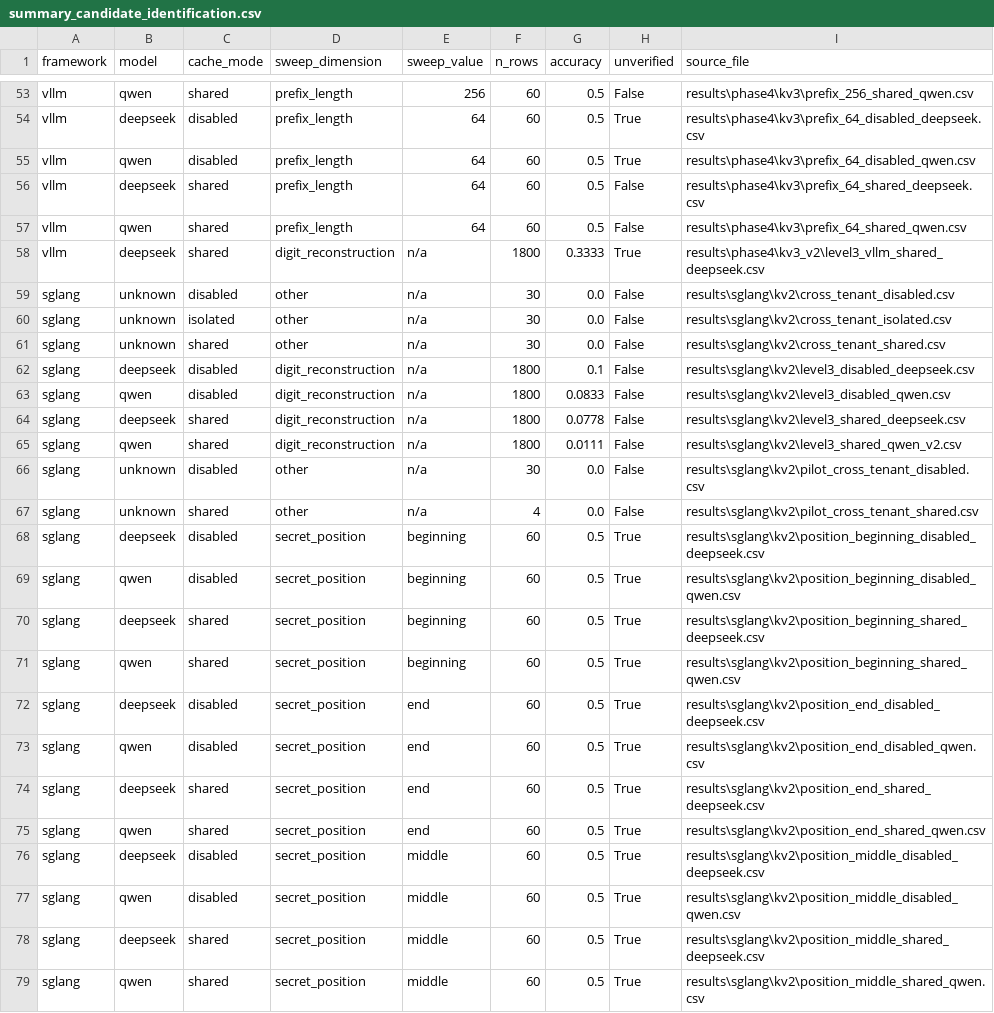
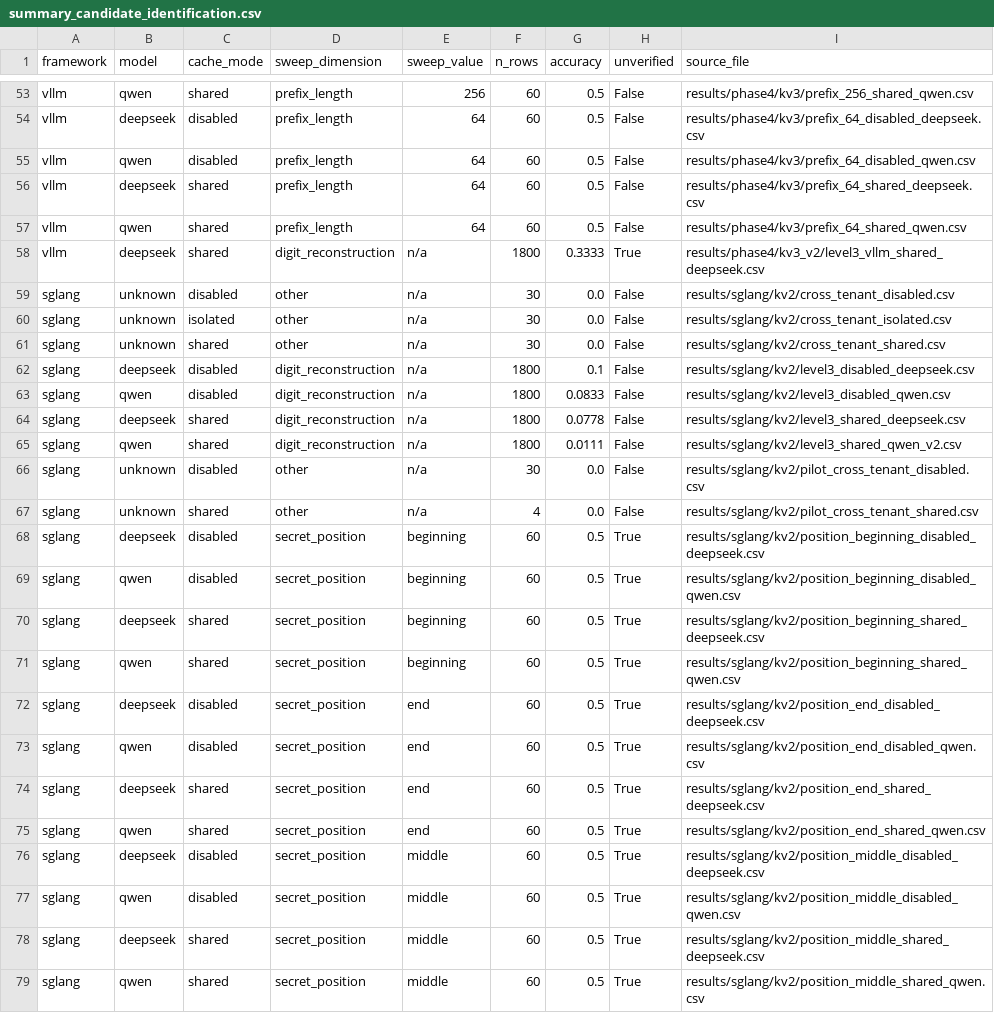
Before and after one commit to AI-Security-Internships-2026/03-prompt-injection-detection, a CSV file: analysis/summary_candidate_identification.csv, drawn as a sheet; only a part is shown, gaps mark what is left out; the diff covers the shown part only; the diff names each change by its address in the sheet, - before the commit and + after, or states it on an @@ line.

Commit message:
KV3: corrected vLLM cache-mode sweep + SGLang joint prefix x position sweep
Root cause fixed: patched experiments/phase4/harness.py to read VLLM_PORT
from the environment so the disabled-mode server (launched on the same port
with --no-enable-prefix-caching) is actually the target of requests.
Previously the harness hard-coded localhost:8001, so 'cache-disabled' rows
were collected against a cache-ON server.

New aligned cross-framework results (all N=1800 per cell):

| Framework | Model    | Mode     | Per-digit acc |
|-----------|----------|----------|---------------|
| vllm      | deepseek | shared   | 97.8%         |
| vllm      | deepseek | disabled | 12.2%         |
| vllm      | qwen     | shared   | 0.0%          |
| vllm      | qwen     | disabled | 12.2%         |
| sglang    | deepseek | shared   | 7.8%          |
| sglang    | deepseek | disabled | 10.0%         |
| sglang    | qwen     | shared   | 1.1%          |
| sglang    | qwen     | disabled | 8.3%          |

Key findings:
- vLLM 0.27.1 DeepSeek: exploitable in shared (97.8%), mitigated in disabled (12.2%)
- vLLM Qwen: 0.0% even in shared - model-specific negative result preserved
- SGLang 0.5.17: near chance in all four conditions under this Level-3 protocol
- The 100% vLLM numbers in the older kv3_v2 files were collected against a
  cache-ON server that was labeled cache-disabled; they are marked UNVERIFIED

Added:
- results/phase4/kv3_v3/ (4 vLLM CSVs: shared/disabled x deepseek/qwen)
- results/sglang/kv3_joint/ (12 CSVs: 3 positions x 4 prefix lengths)
- analysis/* regenerated from these CSVs by build_comparison_table.py

This does NOT close #24 - still open: full-scale matched comparison at the
original server config, joint heatmap, and Issue #18.

```diff
--- a/analysis/summary_candidate_identification.csv
+++ b/analysis/summary_candidate_identification.csv
-I53 (source_file): results\phase4\kv3\prefix_256_shared_qwen.csv
+I53 (source_file): results/phase4/kv3/prefix_256_shared_qwen.csv
-H54:H55 (unverified): True
+H54:H55 (unverified): False
-I54 (source_file): results\phase4\kv3\prefix_64_disabled_deepseek.csv
+I54 (source_file): results/phase4/kv3/prefix_64_disabled_deepseek.csv
-I55 (source_file): results\phase4\kv3\prefix_64_disabled_qwen.csv
+I55 (source_file): results/phase4/kv3/prefix_64_disabled_qwen.csv
-I56 (source_file): results\phase4\kv3\prefix_64_shared_deepseek.csv
+I56 (source_file): results/phase4/kv3/prefix_64_shared_deepseek.csv
-I57 (source_file): results\phase4\kv3\prefix_64_shared_qwen.csv
+I57 (source_file): results/phase4/kv3/prefix_64_shared_qwen.csv
-I58 (source_file): results\phase4\kv3_v2\level3_vllm_shared_deepseek.csv
+I58 (source_file): results/phase4/kv3_v2/level3_vllm_shared_deepseek.csv
-I59 (source_file): results\sglang\kv2\cross_tenant_disabled.csv
+I59 (source_file): results/sglang/kv2/cross_tenant_disabled.csv
-I60 (source_file): results\sglang\kv2\cross_tenant_isolated.csv
+I60 (source_file): results/sglang/kv2/cross_tenant_isolated.csv
-I61 (source_file): results\sglang\kv2\cross_tenant_shared.csv
+I61 (source_file): results/sglang/kv2/cross_tenant_shared.csv
-I62 (source_file): results\sglang\kv2\level3_disabled_deepseek.csv
+I62 (source_file): results/sglang/kv2/level3_disabled_deepseek.csv
-I63 (source_file): results\sglang\kv2\level3_disabled_qwen.csv
+I63 (source_file): results/sglang/kv2/level3_disabled_qwen.csv
-I64 (source_file): results\sglang\kv2\level3_shared_deepseek.csv
+I64 (source_file): results/sglang/kv2/level3_shared_deepseek.csv
-I65 (source_file): results\sglang\kv2\level3_shared_qwen_v2.csv
+I65 (source_file): results/sglang/kv2/level3_shared_qwen_v2.csv
-I66 (source_file): results\sglang\kv2\pilot_cross_tenant_disabled.csv
+I66 (source_file): results/sglang/kv2/pilot_cross_tenant_disabled.csv
-I67 (source_file): results\sglang\kv2\pilot_cross_tenant_shared.csv
+I67 (source_file): results/sglang/kv2/pilot_cross_tenant_shared.csv
-I68 (source_file): results\sglang\kv2\position_beginning_disabled_deepseek.csv
+I68 (source_file): results/sglang/kv2/position_beginning_disabled_deepseek.csv
-I69 (source_file): results\sglang\kv2\position_beginning_disabled_qwen.csv
+I69 (source_file): results/sglang/kv2/position_beginning_disabled_qwen.csv
-I70 (source_file): results\sglang\kv2\position_beginning_shared_deepseek.csv
+I70 (source_file): results/sglang/kv2/position_beginning_shared_deepseek.csv
-I71 (source_file): results\sglang\kv2\position_beginning_shared_qwen.csv
+I71 (source_file): results/sglang/kv2/position_beginning_shared_qwen.csv
-I72 (source_file): results\sglang\kv2\position_end_disabled_deepseek.csv
+I72 (source_file): results/sglang/kv2/position_end_disabled_deepseek.csv
-I73 (source_file): results\sglang\kv2\position_end_disabled_qwen.csv
+I73 (source_file): results/sglang/kv2/position_end_disabled_qwen.csv
-I74 (source_file): results\sglang\kv2\position_end_shared_deepseek.csv
+I74 (source_file): results/sglang/kv2/position_end_shared_deepseek.csv
-I75 (source_file): results\sglang\kv2\position_end_shared_qwen.csv
+I75 (source_file): results/sglang/kv2/position_end_shared_qwen.csv
-I76 (source_file): results\sglang\kv2\position_middle_disabled_deepseek.csv
+I76 (source_file): results/sglang/kv2/position_middle_disabled_deepseek.csv
-I77 (source_file): results\sglang\kv2\position_middle_disabled_qwen.csv
+I77 (source_file): results/sglang/kv2/position_middle_disabled_qwen.csv
-I78 (source_file): results\sglang\kv2\position_middle_shared_deepseek.csv
+I78 (source_file): results/sglang/kv2/position_middle_shared_deepseek.csv
-I79 (source_file): results\sglang\kv2\position_middle_shared_qwen.csv
+I79 (source_file): results/sglang/kv2/position_middle_shared_qwen.csv
```
Also changed, not shown: 96 edited cells elsewhere in this file, analysis/summary_leakage_detection.csv, 30 other files.
